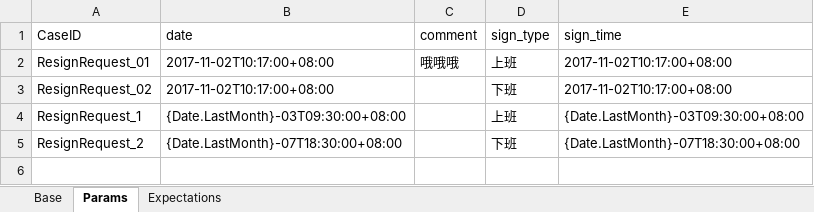
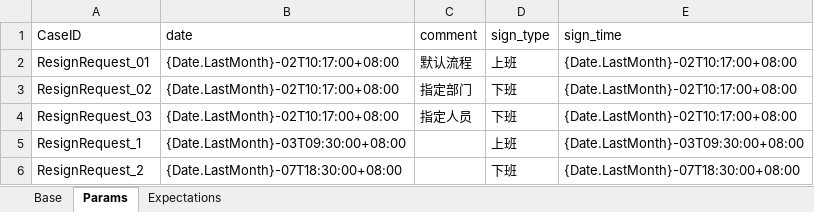
Before and after one commit to GuchenLanyue/QiFeiApi, an Excel workbook: sources/case/ResignRequest.xlsx, sheet Params, drawn as a sheet; values as stored, in another font and other column widths than the file's, no borders; the diff names each change by its address in the sheet, - before the commit and + after, or states it on an @@ line.

```diff
--- a/sources/case/ResignRequest.xlsx (sheet Params)
+++ b/sources/case/ResignRequest.xlsx (sheet Params)
-B2:B3 (date): 2017-11-02T10:17:00+08:00
+B2:B3 (date): {Date.LastMonth}-02T10:17:00+08:00
-C2 (comment): 哦哦哦
+C2 (comment): 默认流程
-E2:E3 (sign_time): 2017-11-02T10:17:00+08:00
+E2:E3 (sign_time): {Date.LastMonth}-02T10:17:00+08:00
-C3 (comment): (empty)
+C3 (comment): 指定部门
+row 4: ResignRequest_03 | {Date.LastMonth}-02T10:17:00+08:00 | 指定人员 | 下班 | {Date.LastMonth}-02T10:17:00+08:00
```
Also changed, not shown: sheet Expectations, sources/case/LeaveRequest.xlsx, sources/case/OutRequest.xlsx, 14 other files.
